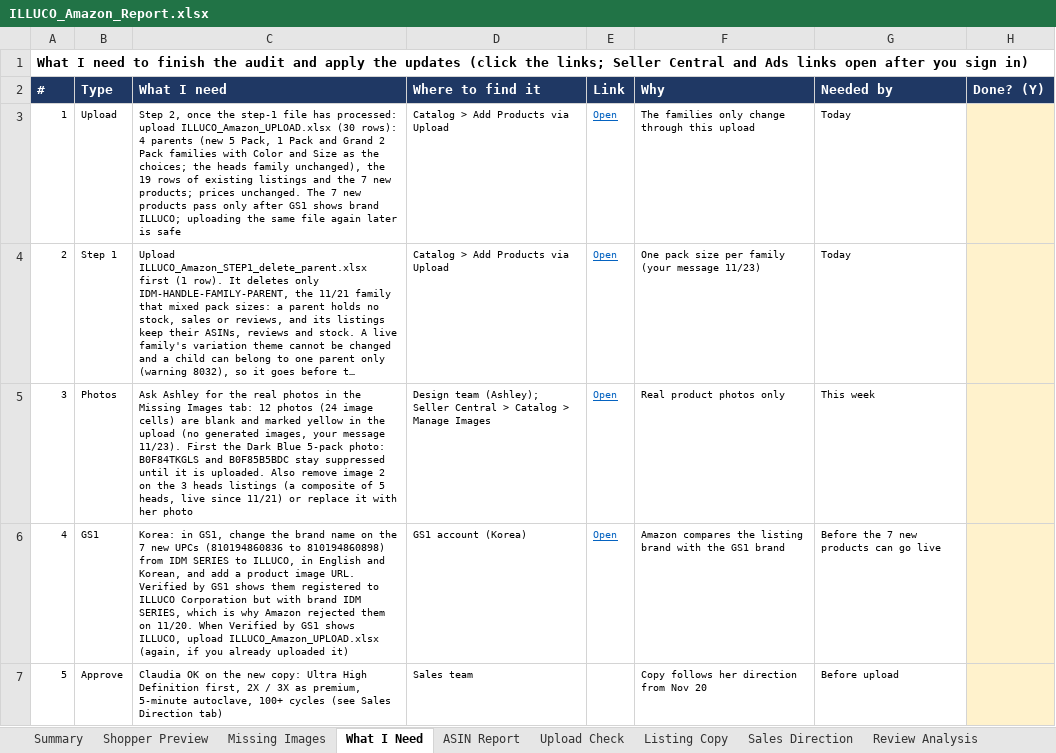
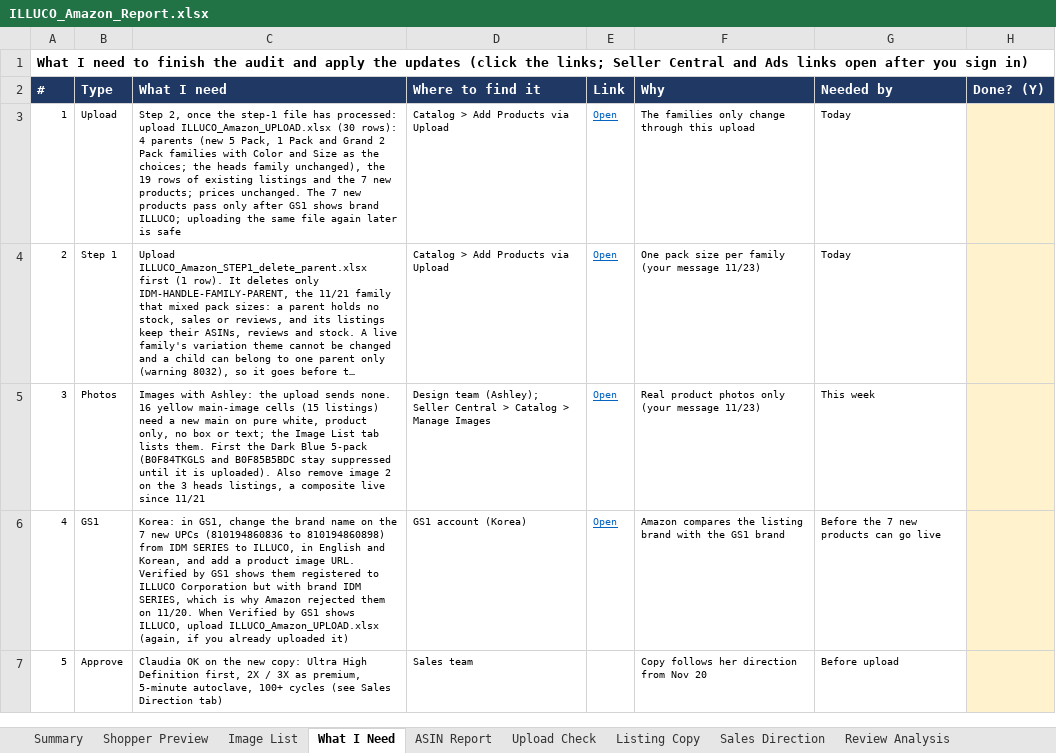
Before and after one commit to ck92-commits/ILLUCO-AMAZON, an Excel workbook: ILLUCO_Amazon_Report.xlsx, sheet What I Need, drawn as a sheet; only a part is shown; long unchanged cells end in …; values as stored, in another font and other column widths than the file's, no borders; the diff names each change by its address in the sheet, - before the commit and + after, or states it on an @@ line.

```diff
--- a/ILLUCO_Amazon_Report.xlsx (sheet What I Need)
+++ b/ILLUCO_Amazon_Report.xlsx (sheet What I Need)
-sheet tab: Missing Images
+sheet tab: Image List
-C5 (What I need): Ask Ashley for the real photos in the Missing Images tab: 12 photos (24 image cells) are blank and marked yellow in the upload (no generated images, your message 11/23). First the Dark Blue 5-pack photo: B0F84TKGLS and B0F85B5BDC stay suppressed until it is uploaded. Also remove image 2 on the 3 heads listings (a composite of 5 heads, live since 11/21) or replace it with her photo
+C5 (What I need): Images with Ashley: the upload sends none. 16 yellow main-image cells (15 listings) need a new main on pure white, product only, no box or text; the Image List tab lists them. First the Dark Blue 5-pack (B0F84TKGLS and B0F85B5BDC stay suppressed until it is uploaded). Also remove image 2 on the 3 heads listings, a composite live since 11/21
-F5 (Why): Real product photos only
+F5 (Why): Real product photos only (your message 11/23)
```
Also changed, not shown: sheet Image List, sheet Shopper Preview, sheet Summary, sheet Upload Check, 7 other files.
